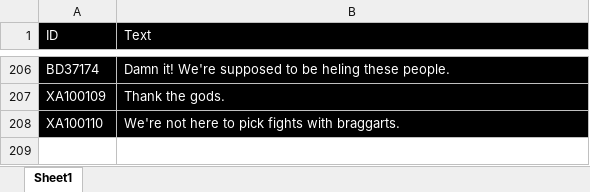
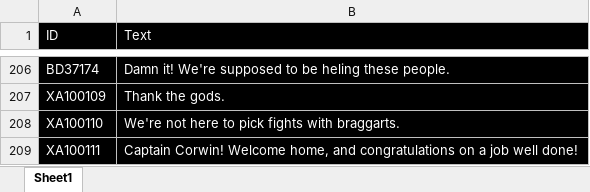
Before and after one commit to LCA-EET/LCA, an Excel workbook: soundmodding/sounds.xlsx, sheet Sheet1, drawn as a sheet; only a part is shown, gaps mark what is left out; values as stored, in another font and other column widths than the file's, no borders; the diff names each change by its address in the sheet, - before the commit and + after, or states it on an @@ line.

```diff
--- a/soundmodding/sounds.xlsx (sheet Sheet1)
+++ b/soundmodding/sounds.xlsx (sheet Sheet1)
+row 209: XA100111 | Captain Corwin! Welcome home, and congratulations on a job well done!
```
Also changed, not shown: 2 other files.
